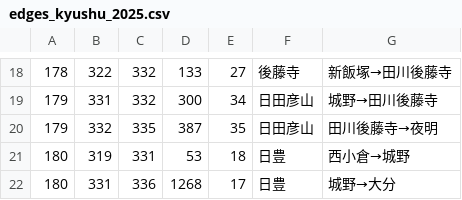
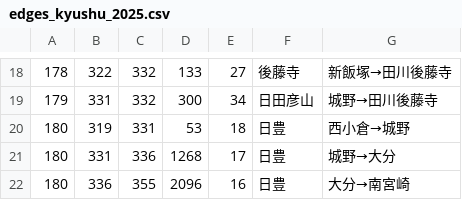
Before and after one commit to yonezawaizumi/lop-toolkit, a CSV file: data/jrkyushu-longest-result-2025/edges_kyushu_2025.csv, drawn as a sheet; only a part is shown, gaps mark what is left out; the shorter side is filled out with more unchanged rows; the diff names each change by its address in the sheet, - before the commit and + after, or states it on an @@ line.

Commit message:
日田彦山線BRT区間が残っていたので除去

```diff
--- a/data/jrkyushu-longest-result-2025/edges_kyushu_2025.csv
+++ b/data/jrkyushu-longest-result-2025/edges_kyushu_2025.csv
-row 20: 179 | 332 | 335 | 387 | 35 | 日田彦山 | 田川後藤寺→夜明
```
